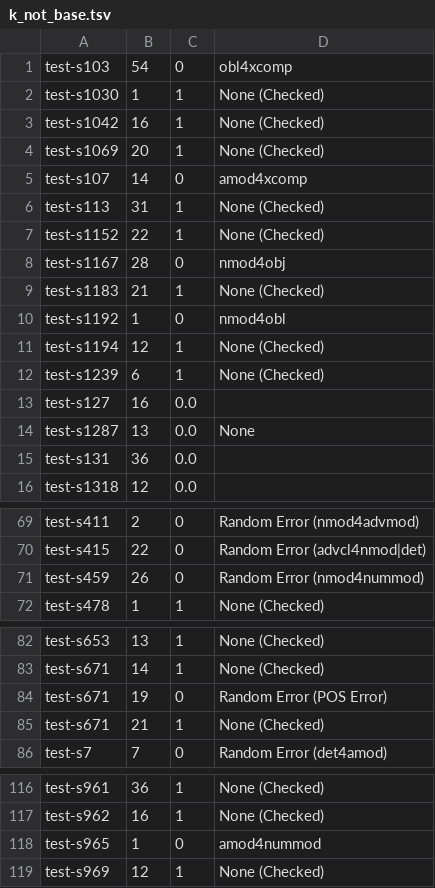
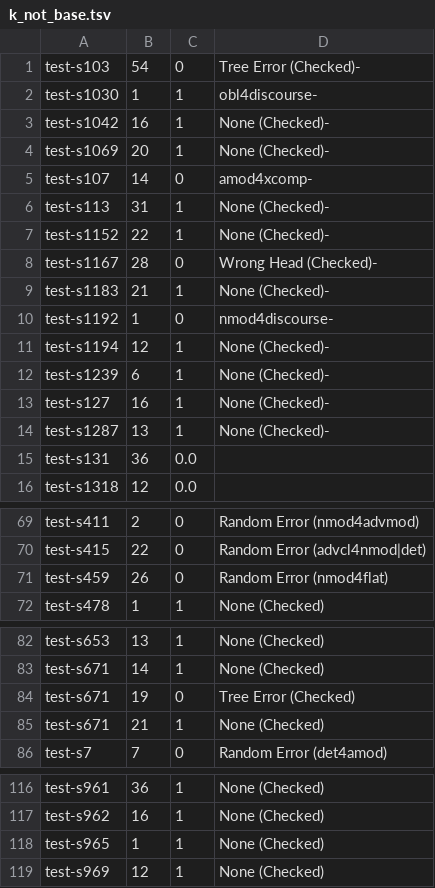
Before and after one commit to Akshayanti/Masters-Thesis-CUNI-, a TSV file: lisca_coldstart/Annotations/testArcs/k_not_base.tsv, drawn as a sheet; only a part is shown, gaps mark what is left out; the diff covers the shown part only.

```diff
--- a/lisca_coldstart/Annotations/testArcs/k_not_base.tsv
+++ b/lisca_coldstart/Annotations/testArcs/k_not_base.tsv
@@ -1,15 +1,15 @@
-test-s103	54	0	obl4xcomp
-test-s1030	1	1	None (Checked)
-test-s1042	16	1	None (Checked)
-test-s1069	20	1	None (Checked)
-test-s107	14	0	amod4xcomp
-test-s113	31	1	None (Checked)
-test-s1152	22	1	None (Checked)
-test-s1167	28	0	nmod4obj
-test-s1183	21	1	None (Checked)
-test-s1192	1	0	nmod4obl
-test-s1194	12	1	None (Checked)
-test-s1239	6	1	None (Checked)
-test-s127	16	0.0
-test-s1287	13	0.0	None
+test-s103	54	0	Tree Error (Checked)-
+test-s1030	1	1	obl4discourse-
+test-s1042	16	1	None (Checked)-
+test-s1069	20	1	None (Checked)-
+test-s107	14	0	amod4xcomp-
+test-s113	31	1	None (Checked)-
+test-s1152	22	1	None (Checked)-
+test-s1167	28	0	Wrong Head (Checked)-
+test-s1183	21	1	None (Checked)-
+test-s1192	1	0	nmod4discourse-
+test-s1194	12	1	None (Checked)-
+test-s1239	6	1	None (Checked)-
+test-s127	16	1	None (Checked)-
+test-s1287	13	1	None (Checked)-
 test-s131	36	0.0
@@ -70,3 +70,3 @@ test-s411	2	0	Random Error (nmod4advmod)
 test-s415	22	0	Random Error (advcl4nmod|det)
-test-s459	26	0	Random Error (nmod4nummod)
+test-s459	26	0	Random Error (nmod4flat)
 test-s478	1	1	None (Checked)
@@ -83,3 +83,3 @@ test-s653	13	1	None (Checked)
 test-s671	14	1	None (Checked)
-test-s671	19	0	Random Error (POS Error)
+test-s671	19	0	Tree Error (Checked)
 test-s671	21	1	None (Checked)
@@ -117,3 +117,3 @@ test-s961	36	1	None (Checked)
 test-s962	16	1	None (Checked)
-test-s965	1	0	amod4nummod
+test-s965	1	1	None (Checked)
 test-s969	12	1	None (Checked)
```
Also changed, not shown: 1 edited cell elsewhere in this file, lisca_coldstart/Annotations/testArcs/base_allZero.tsv, lisca_coldstart/Annotations/testArcs/test_k2.tsv, 3 other files.
